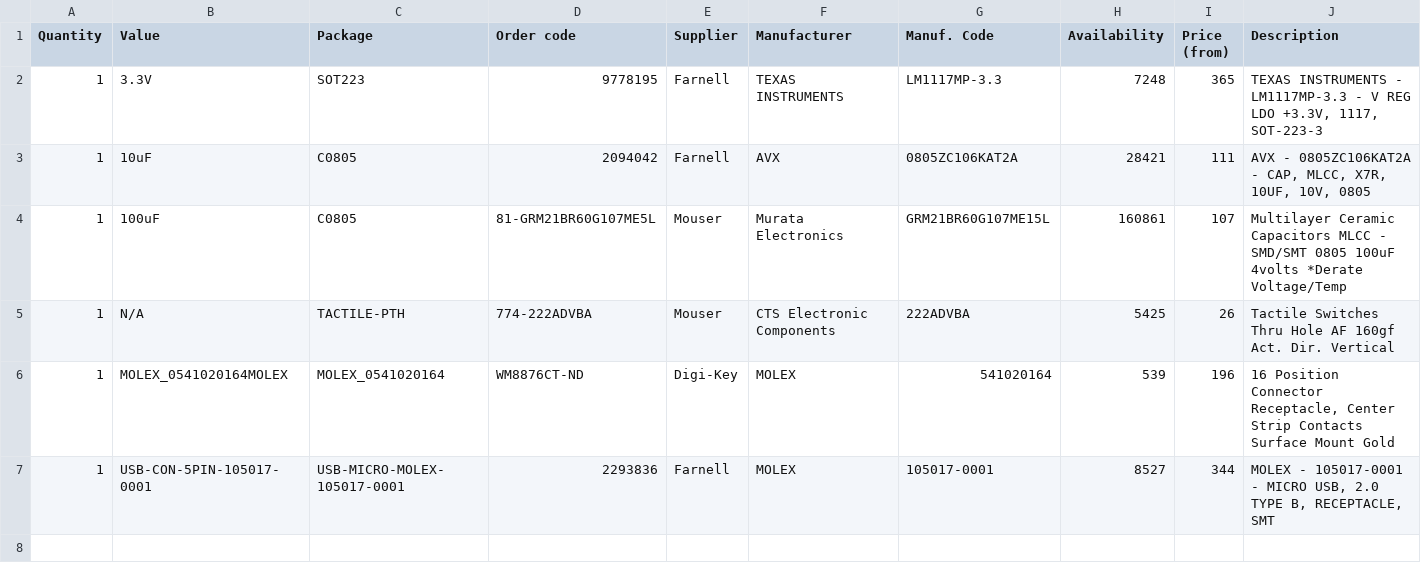
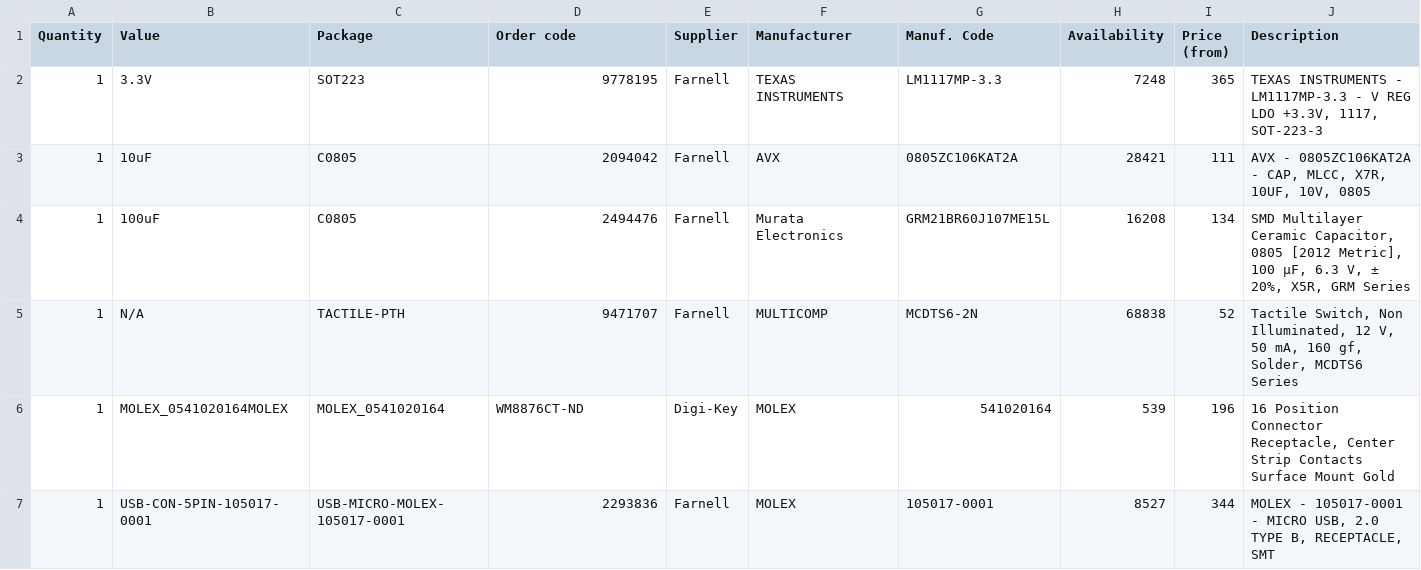
Before and after one commit to dolphin-emu/bt-module-connector, a CSV file: bom.csv, drawn as a sheet; the diff names each change by its address in the sheet, - before the commit and + after, or states it on an @@ line.

Commit message:
BOM: Use Farnell as the main supplier.

```diff
--- a/bom.csv
+++ b/bom.csv
-D4 (Order code): 81-GRM21BR60G107ME5L
+D4 (Order code): 2494476
-E4:E5 (Supplier): Mouser
+E4:E5 (Supplier): Farnell
-G4 (Manuf. Code): GRM21BR60G107ME15L
+G4 (Manuf. Code): GRM21BR60J107ME15L
-H4 (Availability): 160861
+H4 (Availability): 16208
-I4 (Price (from)): 107
+I4 (Price (from)): 134
-J4 (Description): Multilayer Ceramic Capacitors MLCC - SMD/SMT 0805 100uF 4volts *Derate Voltage/Temp
+J4 (Description): SMD Multilayer Ceramic Capacitor, 0805 [2012 Metric], 100 µF, 6.3 V, ± 20%, X5R, GRM Series
-D5 (Order code): 774-222ADVBA
+D5 (Order code): 9471707
-F5 (Manufacturer): CTS Electronic Components
+F5 (Manufacturer): MULTICOMP
-G5 (Manuf. Code): 222ADVBA
+G5 (Manuf. Code): MCDTS6-2N
-H5 (Availability): 5425
+H5 (Availability): 68838
-I5 (Price (from)): 26
+I5 (Price (from)): 52
-J5 (Description): Tactile Switches Thru Hole AF 160gf Act. Dir. Vertical
+J5 (Description): Tactile Switch, Non Illuminated, 12 V, 50 mA, 160 gf, Solder, MCDTS6 Series
```
